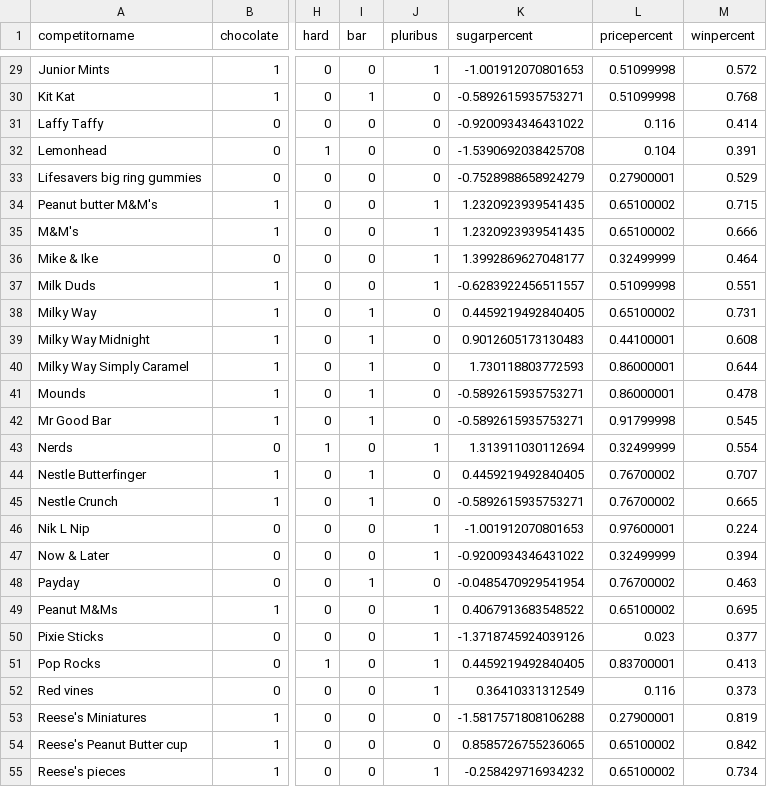
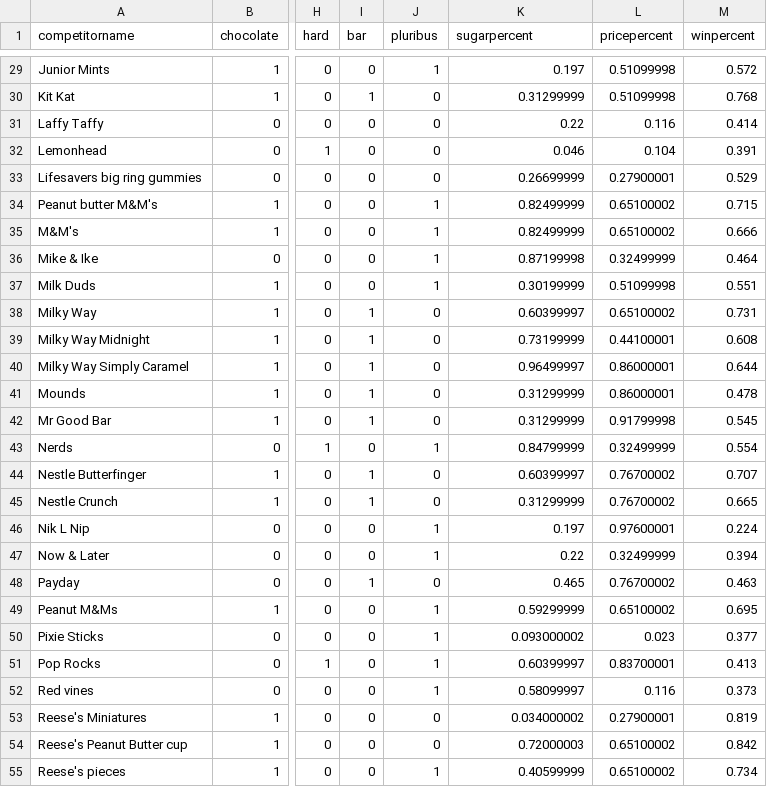
Before and after one commit to jkondek1/candy_case_study, a CSV file: data/candy-data-cleaned.csv, drawn as a sheet; only a part is shown, gaps mark what is left out; the diff covers the shown part only; the diff names each change by its address in the sheet, - before the commit and + after, or states it on an @@ line.

```diff
--- a/data/candy-data-cleaned.csv
+++ b/data/candy-data-cleaned.csv
-K29 (sugarpercent): -1.001912070801653
+K29 (sugarpercent): 0.197
-K30 (sugarpercent): -0.5892615935753271
+K30 (sugarpercent): 0.31299999
-K31 (sugarpercent): -0.9200934346431022
+K31 (sugarpercent): 0.22
-K32 (sugarpercent): -1.5390692038425708
+K32 (sugarpercent): 0.046
-K33 (sugarpercent): -0.7528988658924279
+K33 (sugarpercent): 0.26699999
-K34:K35 (sugarpercent): 1.2320923939541435
+K34:K35 (sugarpercent): 0.82499999
-K36 (sugarpercent): 1.3992869627048177
+K36 (sugarpercent): 0.87199998
-K37 (sugarpercent): -0.6283922456511557
+K37 (sugarpercent): 0.30199999
-K38 (sugarpercent): 0.4459219492840405
+K38 (sugarpercent): 0.60399997
-K39 (sugarpercent): 0.9012605173130483
+K39 (sugarpercent): 0.73199999
-K40 (sugarpercent): 1.730118803772593
+K40 (sugarpercent): 0.96499997
-K41:K42 (sugarpercent): -0.5892615935753271
+K41:K42 (sugarpercent): 0.31299999
-K43 (sugarpercent): 1.313911030112694
+K43 (sugarpercent): 0.84799999
-K44 (sugarpercent): 0.4459219492840405
+K44 (sugarpercent): 0.60399997
-K45 (sugarpercent): -0.5892615935753271
+K45 (sugarpercent): 0.31299999
-K46 (sugarpercent): -1.001912070801653
+K46 (sugarpercent): 0.197
-K47 (sugarpercent): -0.9200934346431022
+K47 (sugarpercent): 0.22
-K48 (sugarpercent): -0.0485470929541954
+K48 (sugarpercent): 0.465
-K49 (sugarpercent): 0.4067913683548522
+K49 (sugarpercent): 0.59299999
-K50 (sugarpercent): -1.3718745924039126
+K50 (sugarpercent): 0.093000002
-K51 (sugarpercent): 0.4459219492840405
+K51 (sugarpercent): 0.60399997
-K52 (sugarpercent): 0.36410331312549
+K52 (sugarpercent): 0.58099997
-K53 (sugarpercent): -1.5817571808106288
+K53 (sugarpercent): 0.034000002
-K54 (sugarpercent): 0.8585726755236065
+K54 (sugarpercent): 0.72000003
-K55 (sugarpercent): -0.258429716934232
+K55 (sugarpercent): 0.40599999
```
Also changed, not shown: 58 edited cells elsewhere in this file, 9 other files.
